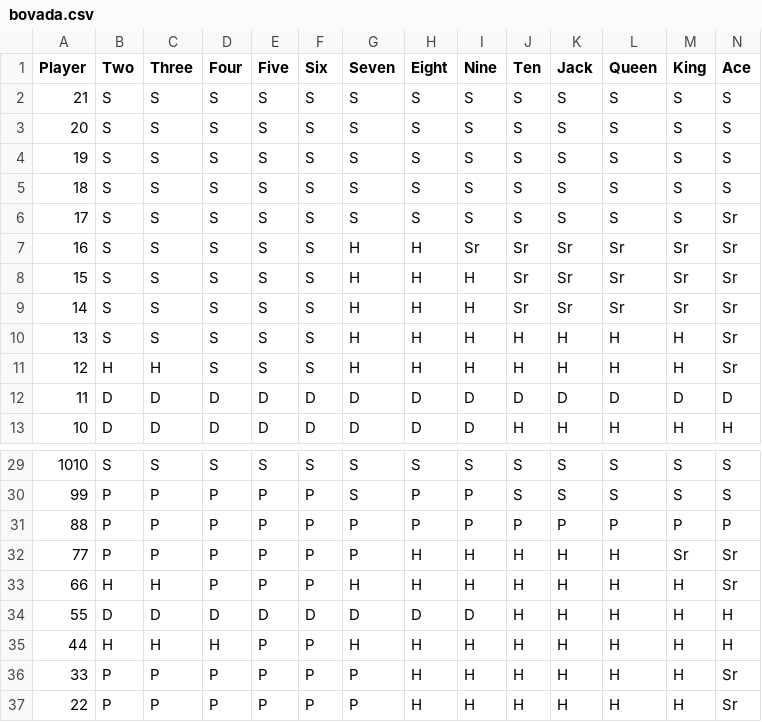
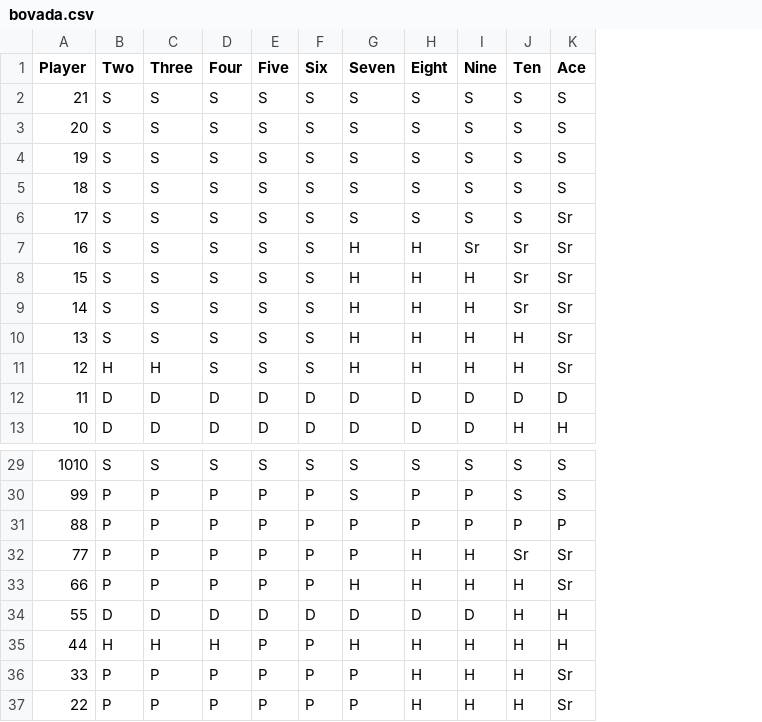
Before and after one commit to dbarkman/BlackJackSim, a CSV file: bovada.csv, drawn as a sheet; only a part is shown, gaps mark what is left out; the diff names each change by its address in the sheet, - before the commit and + after, or states it on an @@ line.

```diff
--- a/bovada.csv
+++ b/bovada.csv
-column K (Jack), rows 2-13: S | S | S | S | S | Sr | Sr | Sr | H | H | D | H; rows 29-37: S | S | P | H | H | H | H | H | H
-column L (Queen), rows 2-13: S | S | S | S | S | Sr | Sr | Sr | H | H | D | H; rows 29-37: S | S | P | H | H | H | H | H | H
-column M (King), rows 2-13: S | S | S | S | S | Sr | Sr | Sr | H | H | D | H; rows 29-37: S | S | P | Sr | H | H | H | H | H
-J32 (Ten): H
+J32 (Ten): Sr
-B33 (Two): H
+B33 (Two): P
-C33 (Three): H
+C33 (Three): P
```
Also changed, not shown: 5 other files.
